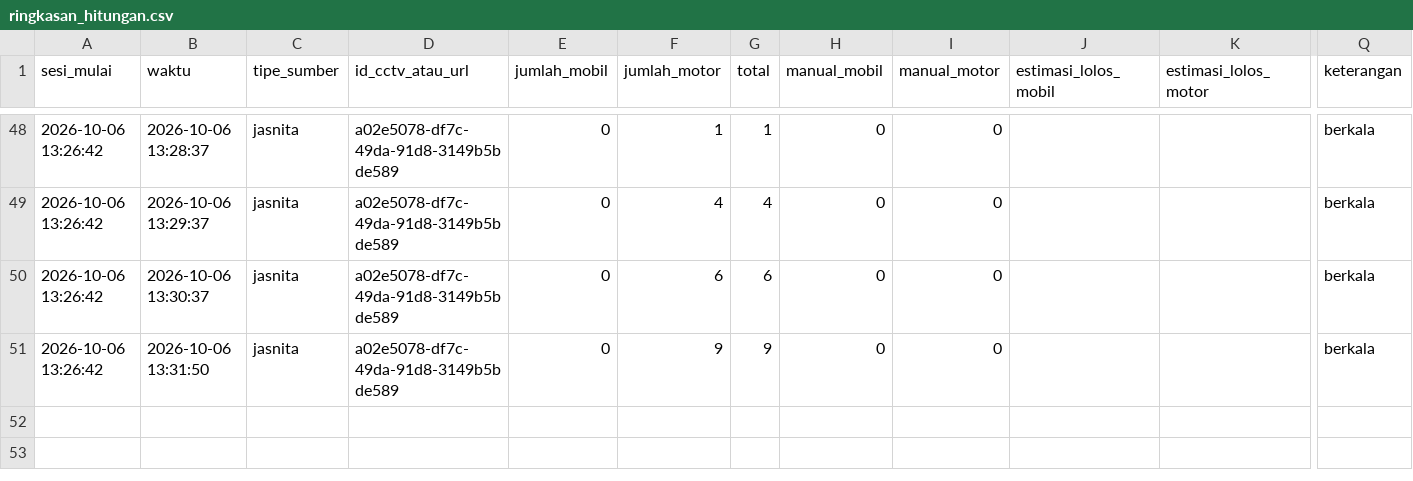
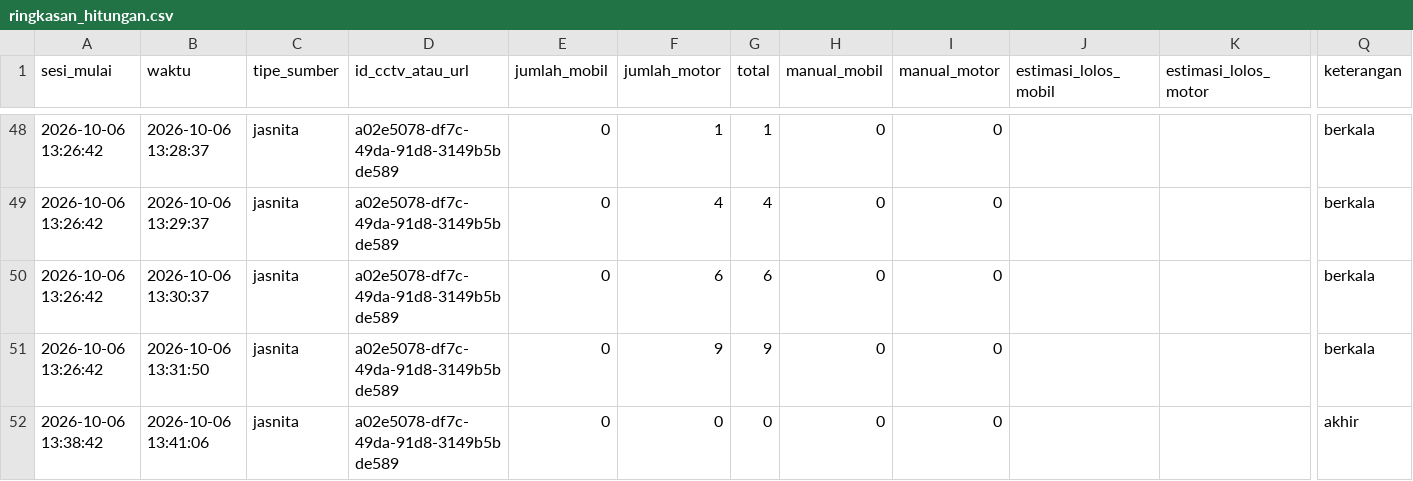
Before and after one commit to Najib97/Code-Pyhton, a CSV file: ringkasan_hitungan.csv, drawn as a sheet; only a part is shown, gaps mark what is left out; rows hold the shown columns only; the diff names each change by its address in the sheet, - before the commit and + after, or states it on an @@ line.

```diff
--- a/ringkasan_hitungan.csv
+++ b/ringkasan_hitungan.csv
+row 52: 2026-10-06 13:38:42 | 2026-10-06 13:41:06 | jasnita | a02e5078-df7c-49da-91d8-3149b5bde589 | 0 | 0 | 0 | 0 | 0 |  |  | akhir
```
Also changed, not shown: log_koneksi_stream.csv, 2 other files.
